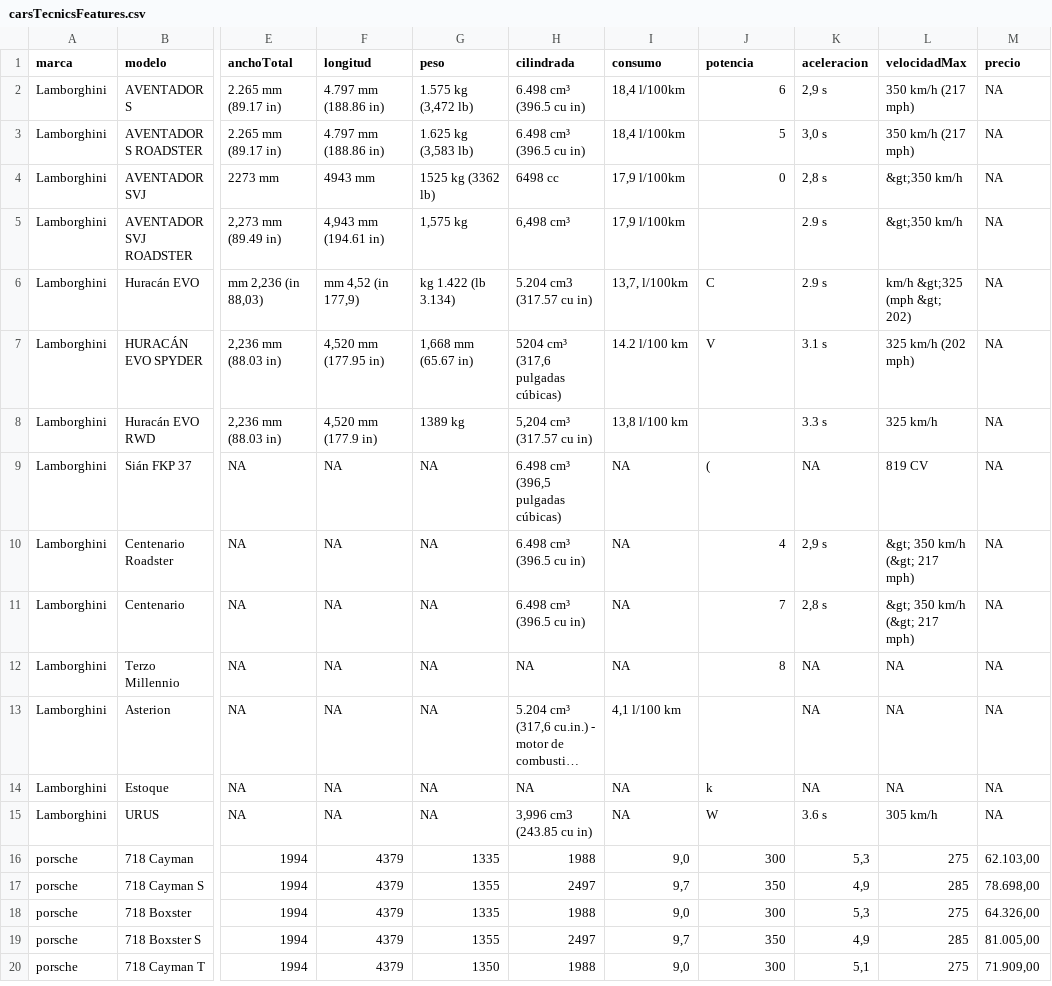
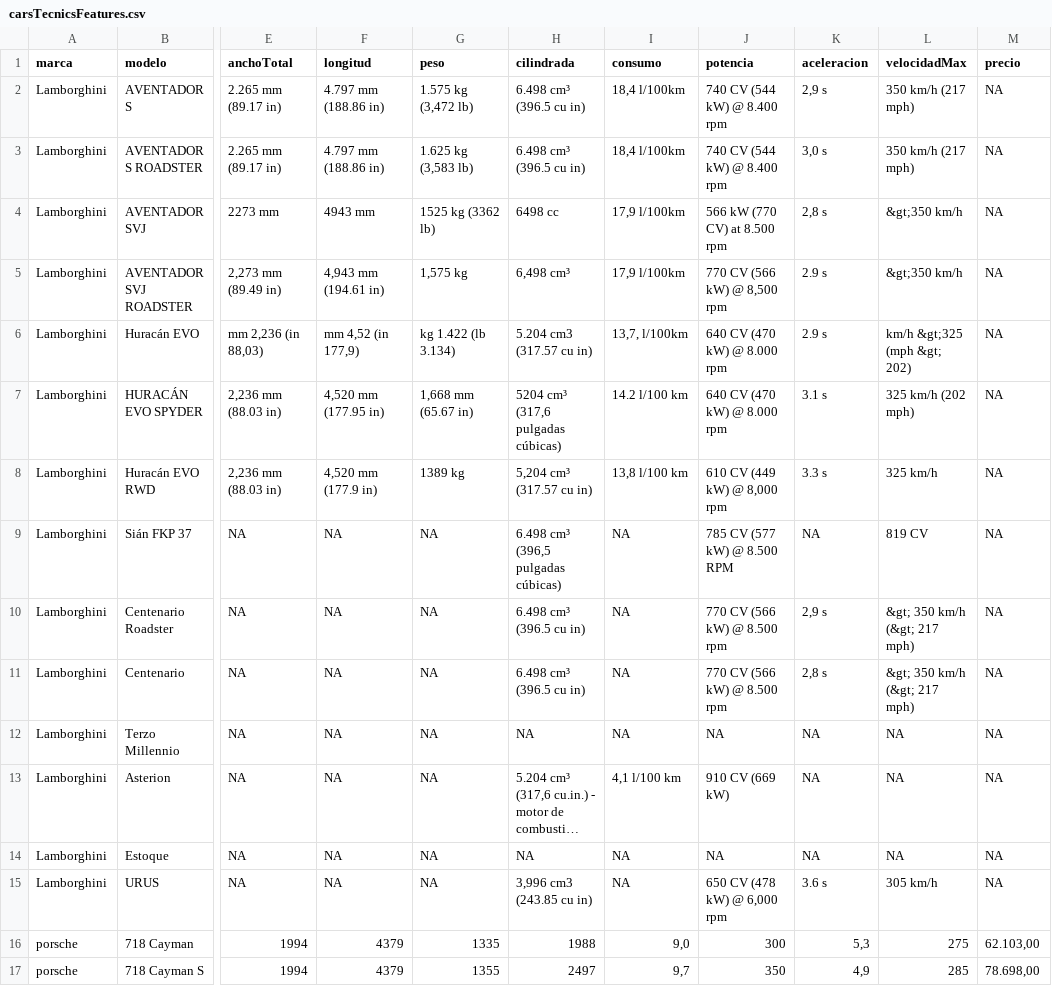
Before and after one commit to clianez/practica1UOC, a CSV file: csv/carsTecnicsFeatures.csv, drawn as a sheet; only a part is shown, gaps mark what is left out; the shorter side is filled out with more unchanged rows; long unchanged cells end in …; the diff names each change by its address in the sheet, - before the commit and + after, or states it on an @@ line.

Commit message:
Updated csv

```diff
--- a/csv/carsTecnicsFeatures.csv
+++ b/csv/carsTecnicsFeatures.csv
-J2 (potencia): 6
+J2 (potencia): 740 CV (544 kW) @ 8.400 rpm
-J3 (potencia): 5
+J3 (potencia): 740 CV (544 kW) @ 8.400 rpm
-J4 (potencia): 0
+J4 (potencia): 566 kW (770 CV) at 8.500 rpm
-J5 (potencia): (empty)
+J5 (potencia): 770 CV (566 kW) @ 8,500 rpm
-J6 (potencia): C
+J6 (potencia): 640 CV (470 kW) @ 8.000 rpm
-J7 (potencia): V
+J7 (potencia): 640 CV (470 kW) @ 8.000 rpm
-J8 (potencia): (empty)
+J8 (potencia): 610 CV (449 kW) @ 8,000 rpm
-J9 (potencia): (
+J9 (potencia): 785 CV (577 kW) @ 8.500 RPM
-J10 (potencia): 4
+J10 (potencia): 770 CV (566 kW) @ 8.500 rpm
-J11 (potencia): 7
+J11 (potencia): 770 CV (566 kW) @ 8.500 rpm
-J12 (potencia): 8
+J12 (potencia): NA
-J13 (potencia): (empty)
+J13 (potencia): 910 CV (669 kW)
-J14 (potencia): k
+J14 (potencia): NA
-J15 (potencia): W
+J15 (potencia): 650 CV (478 kW) @ 6,000 rpm
```
